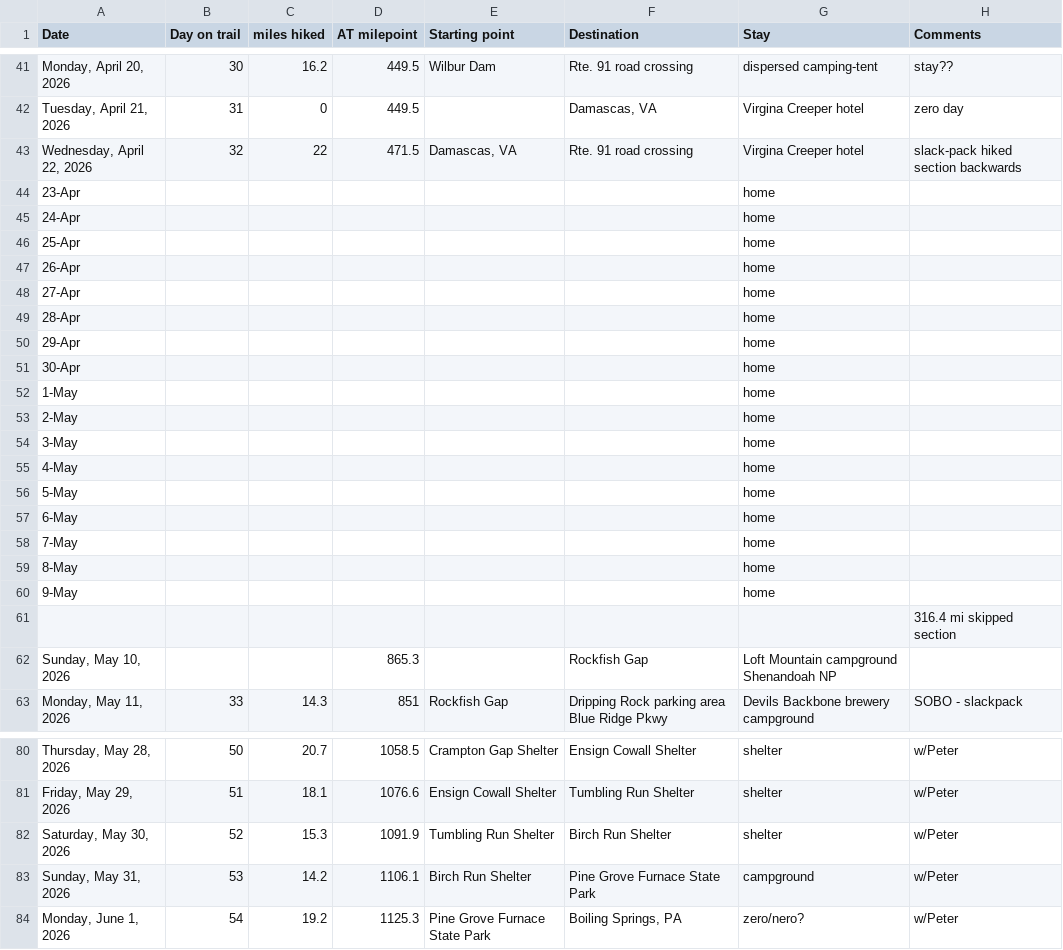
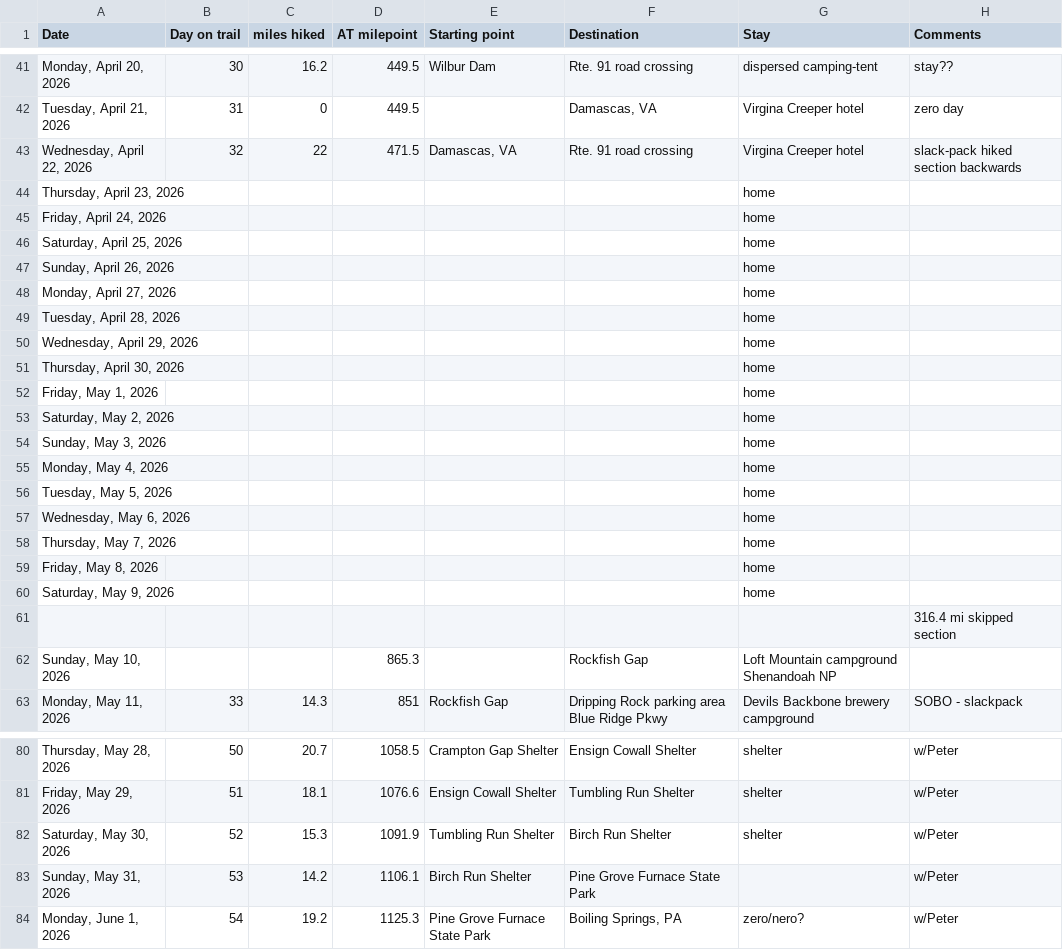
Before and after one commit to tlambert44/at-hike, a CSV file: AT Hike.csv, drawn as a sheet; only a part is shown, gaps mark what is left out.

Commit message:
Add files via upload

```diff
--- a/AT Hike.csv
+++ b/AT Hike.csv
@@ -43,19 +43,19 @@
 "Wednesday, April 22, 2026",32,22,471.5,"Damascas, VA",Rte. 91 road crossing,Virgina Creeper hotel,slack-pack hiked section backwards
-23-Apr,,,,,,home,
-24-Apr,,,,,,home,
-25-Apr,,,,,,home,
-26-Apr,,,,,,home,
-27-Apr,,,,,,home,
-28-Apr,,,,,,home,
-29-Apr,,,,,,home,
-30-Apr,,,,,,home,
-1-May,,,,,,home,
-2-May,,,,,,home,
-3-May,,,,,,home,
-4-May,,,,,,home,
-5-May,,,,,,home,
-6-May,,,,,,home,
-7-May,,,,,,home,
-8-May,,,,,,home,
-9-May,,,,,,home,
+"Thursday, April 23, 2026",,,,,,home,
+"Friday, April 24, 2026",,,,,,home,
+"Saturday, April 25, 2026",,,,,,home,
+"Sunday, April 26, 2026",,,,,,home,
+"Monday, April 27, 2026",,,,,,home,
+"Tuesday, April 28, 2026",,,,,,home,
+"Wednesday, April 29, 2026",,,,,,home,
+"Thursday, April 30, 2026",,,,,,home,
+"Friday, May 1, 2026",,,,,,home,
+"Saturday, May 2, 2026",,,,,,home,
+"Sunday, May 3, 2026",,,,,,home,
+"Monday, May 4, 2026",,,,,,home,
+"Tuesday, May 5, 2026",,,,,,home,
+"Wednesday, May 6, 2026",,,,,,home,
+"Thursday, May 7, 2026",,,,,,home,
+"Friday, May 8, 2026",,,,,,home,
+"Saturday, May 9, 2026",,,,,,home,
 ,,,,,,,316.4 mi skipped section
@@ -82,3 +82,3 @@
 "Saturday, May 30, 2026",52,15.3,1091.9,Tumbling Run Shelter,Birch Run Shelter,shelter,w/Peter
-"Sunday, May 31, 2026",53,14.2,1106.1,Birch Run Shelter,Pine Grove Furnace State Park,campground,w/Peter
+"Sunday, May 31, 2026",53,14.2,1106.1,Birch Run Shelter,Pine Grove Furnace State Park,,w/Peter
 "Monday, June 1, 2026",54,19.2,1125.3,Pine Grove Furnace State Park,"Boiling Springs, PA",zero/nero?,w/Peter
```
